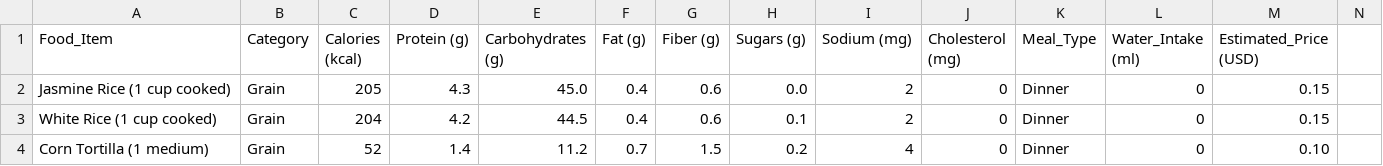
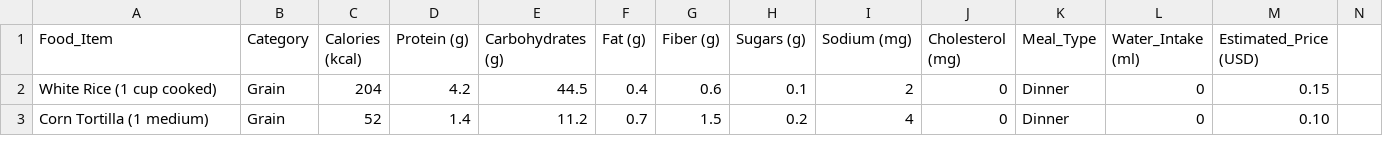
Before and after one commit to xwei4/Nonlinear-Final, a CSV file: test.csv, drawn as a sheet; only a part is shown.

```diff
--- a/test.csv
+++ b/test.csv
@@ -1,3 +1,2 @@
 Food_Item,Category,Calories (kcal),Protein (g),Carbohydrates (g),Fat (g),Fiber (g),Sugars (g),Sodium (mg),Cholesterol (mg),Meal_Type,Water_Intake (ml),Estimated_Price (USD)
-Jasmine Rice (1 cup cooked),Grain,205,4.3,45.0,0.4,0.6,0.0,2,0,Dinner,0,0.15
 White Rice (1 cup cooked),Grain,204,4.2,44.5,0.4,0.6,0.1,2,0,Dinner,0,0.15
```
Also changed, not shown: 1 other file.
